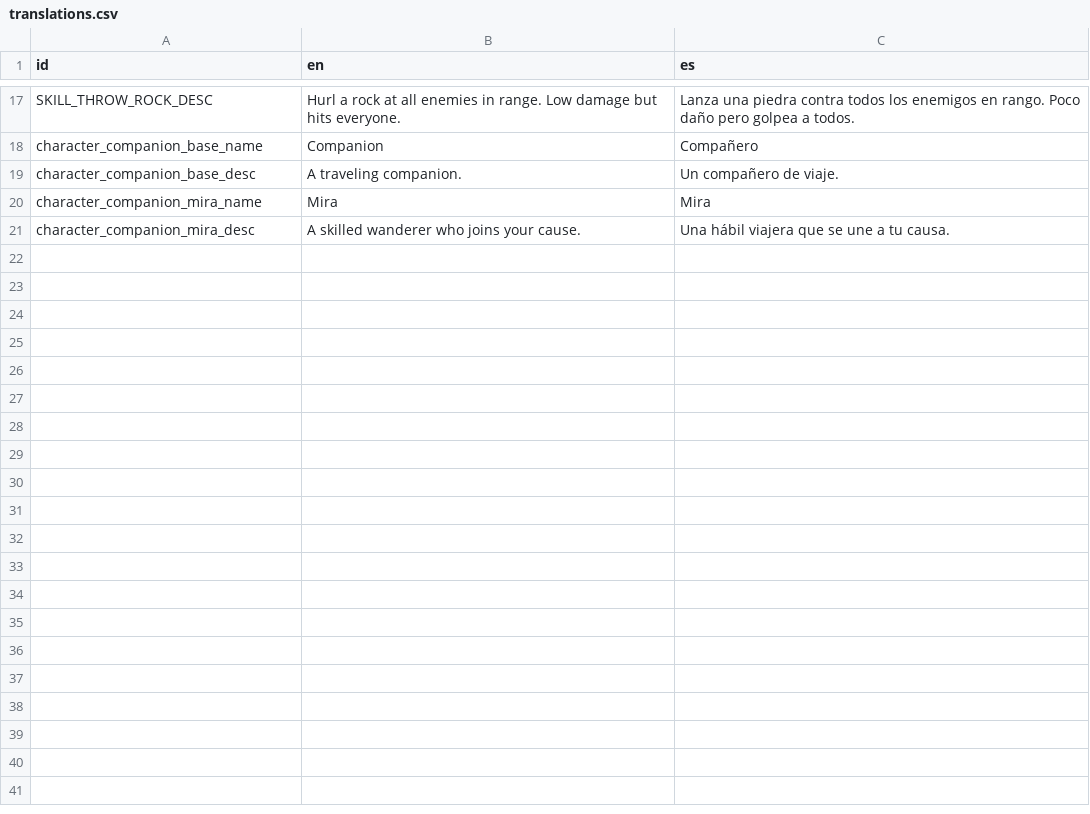
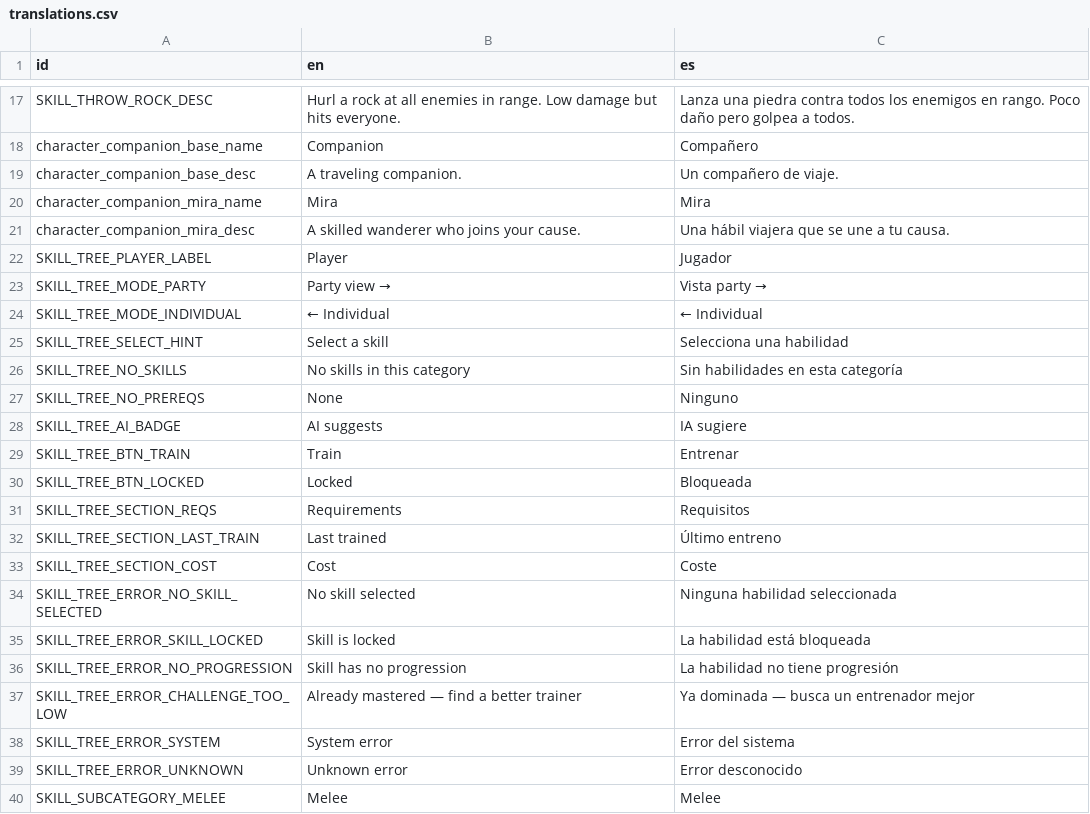
Before and after one commit to rodricaybara/athelia, a CSV file: localization/translations.csv, drawn as a sheet; only a part is shown, gaps mark what is left out; the diff covers the shown part only; the diff names each change by its address in the sheet, - before the commit and + after, or states it on an @@ line.

```diff
--- a/localization/translations.csv
+++ b/localization/translations.csv
+row 22: SKILL_TREE_PLAYER_LABEL | Player | Jugador
+row 23: SKILL_TREE_MODE_PARTY | Party view → | Vista party →
+row 24: SKILL_TREE_MODE_INDIVIDUAL | ← Individual | ← Individual
+row 25: SKILL_TREE_SELECT_HINT | Select a skill | Selecciona una habilidad
+row 26: SKILL_TREE_NO_SKILLS | No skills in this category | Sin habilidades en esta categoría
+row 27: SKILL_TREE_NO_PREREQS | None | Ninguno
+row 28: SKILL_TREE_AI_BADGE | AI suggests | IA sugiere
+row 29: SKILL_TREE_BTN_TRAIN | Train | Entrenar
+row 30: SKILL_TREE_BTN_LOCKED | Locked | Bloqueada
+row 31: SKILL_TREE_SECTION_REQS | Requirements | Requisitos
+row 32: SKILL_TREE_SECTION_LAST_TRAIN | Last trained | Último entreno
+row 33: SKILL_TREE_SECTION_COST | Cost | Coste
+row 34: SKILL_TREE_ERROR_NO_SKILL_SELECTED | No skill selected | Ninguna habilidad seleccionada
+row 35: SKILL_TREE_ERROR_SKILL_LOCKED | Skill is locked | La habilidad está bloqueada
+row 36: SKILL_TREE_ERROR_NO_PROGRESSION | Skill has no progression | La habilidad no tiene progresión
+row 37: SKILL_TREE_ERROR_CHALLENGE_TOO_LOW | Already mastered — find a better trainer | Ya dominada — busca un entrenador mejor
+row 38: SKILL_TREE_ERROR_SYSTEM | System error | Error del sistema
+row 39: SKILL_TREE_ERROR_UNKNOWN | Unknown error | Error desconocido
+row 40: SKILL_SUBCATEGORY_MELEE | Melee | Melee
```
Also changed, not shown: 10 added rows elsewhere in this file, 8 other files.
